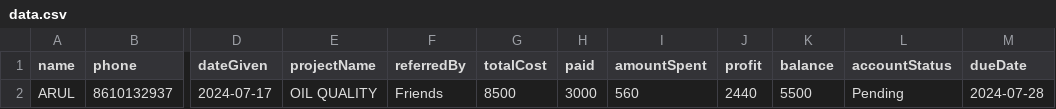
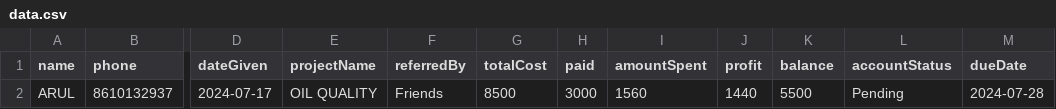
Before and after one commit to arul2794/accountalnatron, a CSV file: data.csv, drawn as a sheet; only a part is shown, gaps mark what is left out; the diff names each change by its address in the sheet, - before the commit and + after, or states it on an @@ line.

Commit message:
Updating data.csv

```diff
--- a/data.csv
+++ b/data.csv
-I2 (amountSpent): 560
+I2 (amountSpent): 1560
-J2 (profit): 2440
+J2 (profit): 1440
```
